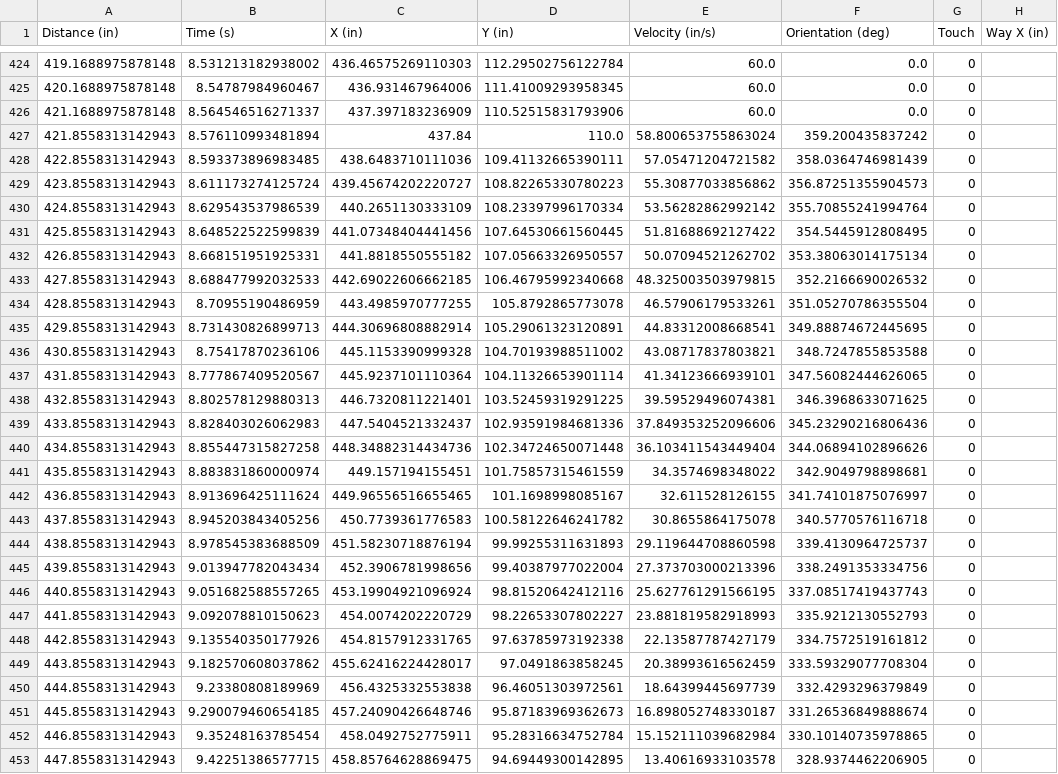
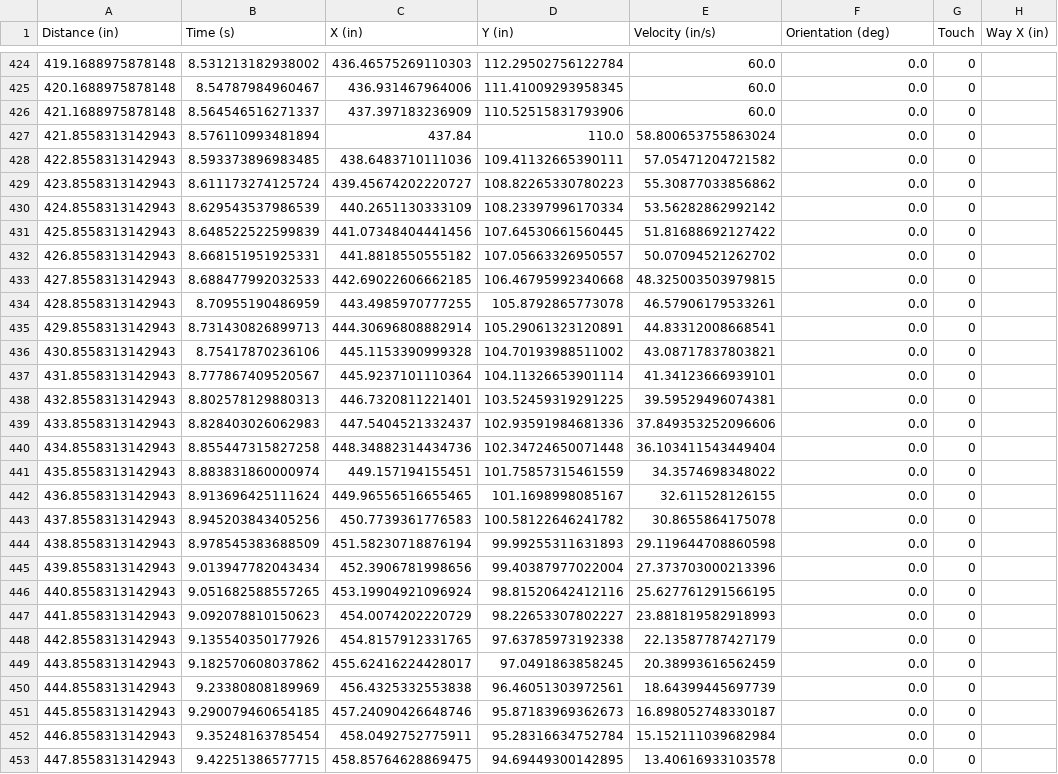
Before and after one commit to secret-city-wildbots/2021-Summer-Rogue, a CSV file: Autonomous Paths/GalacticSearch_BlueA.csv, drawn as a sheet; only a part is shown, gaps mark what is left out; the diff covers the shown part only; the diff names each change by its address in the sheet, - before the commit and + after, or states it on an @@ line.

```diff
--- a/Autonomous Paths/GalacticSearch_BlueA.csv
+++ b/Autonomous Paths/GalacticSearch_BlueA.csv
-F427 (Orientation (deg)): 359.200435837242
+F427 (Orientation (deg)): 0.0
-F428 (Orientation (deg)): 358.0364746981439
+F428 (Orientation (deg)): 0.0
-F429 (Orientation (deg)): 356.87251355904573
+F429 (Orientation (deg)): 0.0
-F430 (Orientation (deg)): 355.70855241994764
+F430 (Orientation (deg)): 0.0
-F431 (Orientation (deg)): 354.5445912808495
+F431 (Orientation (deg)): 0.0
-F432 (Orientation (deg)): 353.38063014175134
+F432 (Orientation (deg)): 0.0
-F433 (Orientation (deg)): 352.2166690026532
+F433 (Orientation (deg)): 0.0
-F434 (Orientation (deg)): 351.05270786355504
+F434 (Orientation (deg)): 0.0
-F435 (Orientation (deg)): 349.88874672445695
+F435 (Orientation (deg)): 0.0
-F436 (Orientation (deg)): 348.7247855853588
+F436 (Orientation (deg)): 0.0
-F437 (Orientation (deg)): 347.56082444626065
+F437 (Orientation (deg)): 0.0
-F438 (Orientation (deg)): 346.3968633071625
+F438 (Orientation (deg)): 0.0
-F439 (Orientation (deg)): 345.23290216806436
+F439 (Orientation (deg)): 0.0
-F440 (Orientation (deg)): 344.06894102896626
+F440 (Orientation (deg)): 0.0
-F441 (Orientation (deg)): 342.9049798898681
+F441 (Orientation (deg)): 0.0
-F442 (Orientation (deg)): 341.74101875076997
+F442 (Orientation (deg)): 0.0
-F443 (Orientation (deg)): 340.5770576116718
+F443 (Orientation (deg)): 0.0
-F444 (Orientation (deg)): 339.4130964725737
+F444 (Orientation (deg)): 0.0
-F445 (Orientation (deg)): 338.2491353334756
+F445 (Orientation (deg)): 0.0
-F446 (Orientation (deg)): 337.08517419437743
+F446 (Orientation (deg)): 0.0
-F447 (Orientation (deg)): 335.9212130552793
+F447 (Orientation (deg)): 0.0
-F448 (Orientation (deg)): 334.7572519161812
+F448 (Orientation (deg)): 0.0
-F449 (Orientation (deg)): 333.59329077708304
+F449 (Orientation (deg)): 0.0
-F450 (Orientation (deg)): 332.4293296379849
+F450 (Orientation (deg)): 0.0
-F451 (Orientation (deg)): 331.26536849888674
+F451 (Orientation (deg)): 0.0
-F452 (Orientation (deg)): 330.10140735978865
+F452 (Orientation (deg)): 0.0
-F453 (Orientation (deg)): 328.9374462206905
+F453 (Orientation (deg)): 0.0
```
Also changed, not shown: 14 edited cells elsewhere in this file, Autonomous Paths/BarrelRacing.csv, Autonomous Paths/BouncePath.csv, 10 other files.
